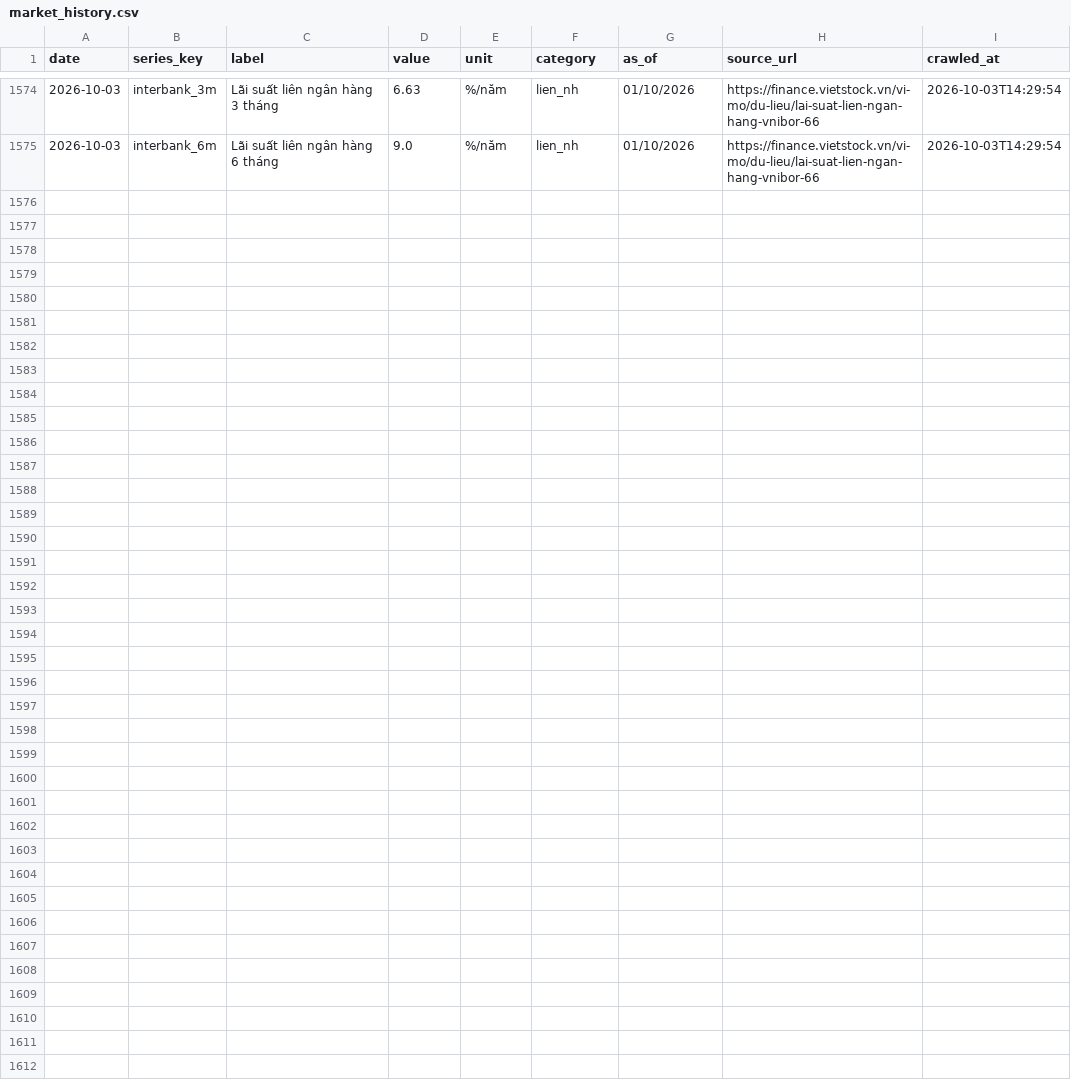
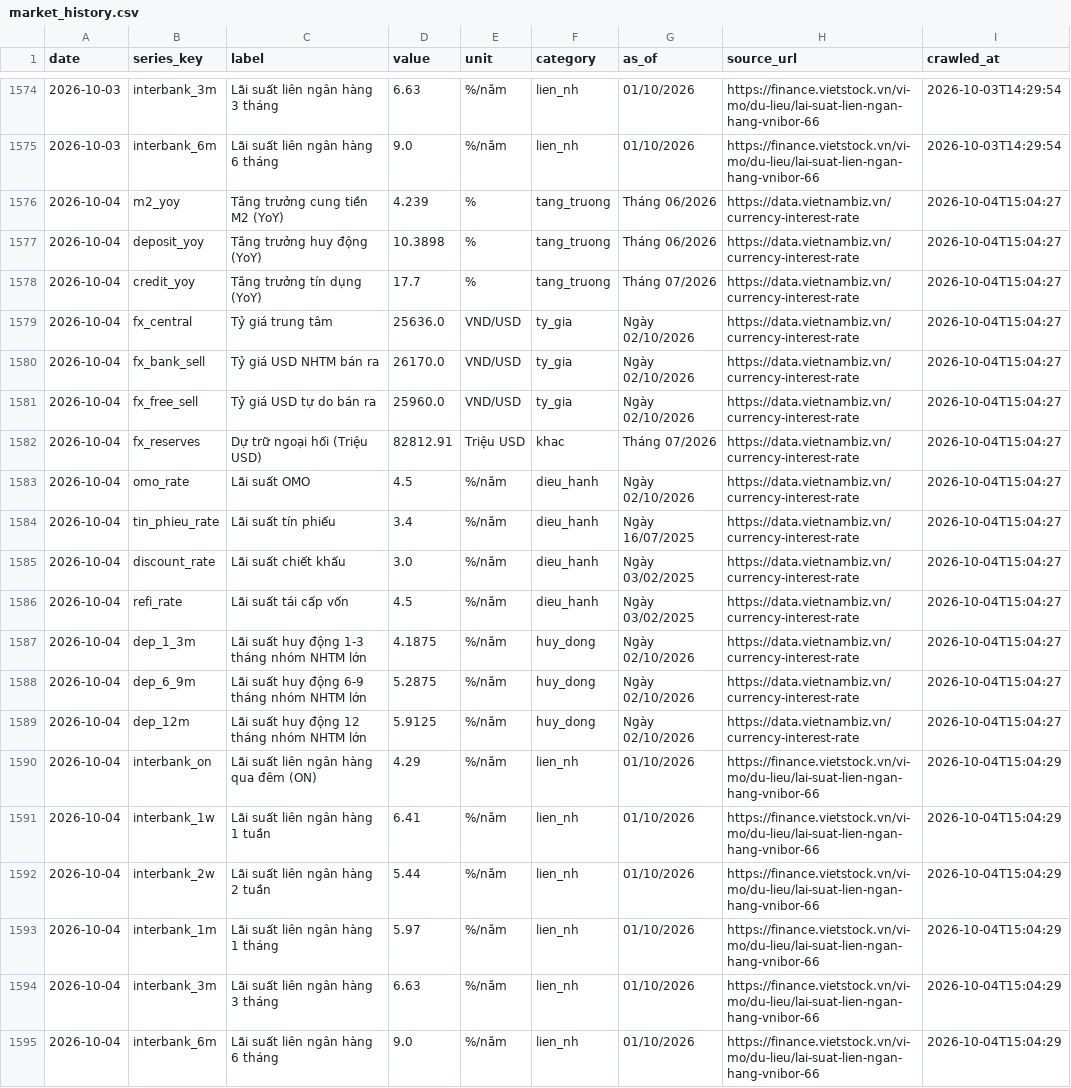
Before and after one commit to BrosPartners/liquidity-crawler, a CSV file: data/market_history.csv, drawn as a sheet; only a part is shown, gaps mark what is left out; the diff names each change by its address in the sheet, - before the commit and + after, or states it on an @@ line.

```diff
--- a/data/market_history.csv
+++ b/data/market_history.csv
+row 1576: 2026-10-04 | m2_yoy | Tăng trưởng cung tiền M2 (YoY) | 4.239 | % | tang_truong | Tháng 06/2026 | https://data.vietnambiz.vn/currency-interest-rate | 2026-10-04T15:04:27
+row 1577: 2026-10-04 | deposit_yoy | Tăng trưởng huy động (YoY) | 10.3898 | % | tang_truong | Tháng 06/2026 | https://data.vietnambiz.vn/currency-interest-rate | 2026-10-04T15:04:27
+row 1578: 2026-10-04 | credit_yoy | Tăng trưởng tín dụng (YoY) | 17.7 | % | tang_truong | Tháng 07/2026 | https://data.vietnambiz.vn/currency-interest-rate | 2026-10-04T15:04:27
+row 1579: 2026-10-04 | fx_central | Tỷ giá trung tâm | 25636.0 | VND/USD | ty_gia | Ngày 02/10/2026 | https://data.vietnambiz.vn/currency-interest-rate | 2026-10-04T15:04:27
+row 1580: 2026-10-04 | fx_bank_sell | Tỷ giá USD NHTM bán ra | 26170.0 | VND/USD | ty_gia | Ngày 02/10/2026 | https://data.vietnambiz.vn/currency-interest-rate | 2026-10-04T15:04:27
+row 1581: 2026-10-04 | fx_free_sell | Tỷ giá USD tự do bán ra | 25960.0 | VND/USD | ty_gia | Ngày 02/10/2026 | https://data.vietnambiz.vn/currency-interest-rate | 2026-10-04T15:04:27
+row 1582: 2026-10-04 | fx_reserves | Dự trữ ngoại hối (Triệu USD) | 82812.91 | Triệu USD | khac | Tháng 07/2026 | https://data.vietnambiz.vn/currency-interest-rate | 2026-10-04T15:04:27
+row 1583: 2026-10-04 | omo_rate | Lãi suất OMO | 4.5 | %/năm | dieu_hanh | Ngày 02/10/2026 | https://data.vietnambiz.vn/currency-interest-rate | 2026-10-04T15:04:27
+row 1584: 2026-10-04 | tin_phieu_rate | Lãi suất tín phiếu | 3.4 | %/năm | dieu_hanh | Ngày 16/07/2025 | https://data.vietnambiz.vn/currency-interest-rate | 2026-10-04T15:04:27
+row 1585: 2026-10-04 | discount_rate | Lãi suất chiết khấu | 3.0 | %/năm | dieu_hanh | Ngày 03/02/2025 | https://data.vietnambiz.vn/currency-interest-rate | 2026-10-04T15:04:27
+row 1586: 2026-10-04 | refi_rate | Lãi suất tái cấp vốn | 4.5 | %/năm | dieu_hanh | Ngày 03/02/2025 | https://data.vietnambiz.vn/currency-interest-rate | 2026-10-04T15:04:27
+row 1587: 2026-10-04 | dep_1_3m | Lãi suất huy động 1-3 tháng nhóm NHTM lớn | 4.1875 | %/năm | huy_dong | Ngày 02/10/2026 | https://data.vietnambiz.vn/currency-interest-rate | 2026-10-04T15:04:27
+row 1588: 2026-10-04 | dep_6_9m | Lãi suất huy động 6-9 tháng nhóm NHTM lớn | 5.2875 | %/năm | huy_dong | Ngày 02/10/2026 | https://data.vietnambiz.vn/currency-interest-rate | 2026-10-04T15:04:27
+row 1589: 2026-10-04 | dep_12m | Lãi suất huy động 12 tháng nhóm NHTM lớn | 5.9125 | %/năm | huy_dong | Ngày 02/10/2026 | https://data.vietnambiz.vn/currency-interest-rate | 2026-10-04T15:04:27
+row 1590: 2026-10-04 | interbank_on | Lãi suất liên ngân hàng qua đêm (ON) | 4.29 | %/năm | lien_nh | 01/10/2026 | https://finance.vietstock.vn/vi-mo/du-lieu/lai-suat-lien-ngan-hang-vnibor-66 | 2026-10-04T15:04:29
+row 1591: 2026-10-04 | interbank_1w | Lãi suất liên ngân hàng 1 tuần | 6.41 | %/năm | lien_nh | 01/10/2026 | https://finance.vietstock.vn/vi-mo/du-lieu/lai-suat-lien-ngan-hang-vnibor-66 | 2026-10-04T15:04:29
+row 1592: 2026-10-04 | interbank_2w | Lãi suất liên ngân hàng 2 tuần | 5.44 | %/năm | lien_nh | 01/10/2026 | https://finance.vietstock.vn/vi-mo/du-lieu/lai-suat-lien-ngan-hang-vnibor-66 | 2026-10-04T15:04:29
+row 1593: 2026-10-04 | interbank_1m | Lãi suất liên ngân hàng 1 tháng | 5.97 | %/năm | lien_nh | 01/10/2026 | https://finance.vietstock.vn/vi-mo/du-lieu/lai-suat-lien-ngan-hang-vnibor-66 | 2026-10-04T15:04:29
+row 1594: 2026-10-04 | interbank_3m | Lãi suất liên ngân hàng 3 tháng | 6.63 | %/năm | lien_nh | 01/10/2026 | https://finance.vietstock.vn/vi-mo/du-lieu/lai-suat-lien-ngan-hang-vnibor-66 | 2026-10-04T15:04:29
+row 1595: 2026-10-04 | interbank_6m | Lãi suất liên ngân hàng 6 tháng | 9.0 | %/năm | lien_nh | 01/10/2026 | https://finance.vietstock.vn/vi-mo/du-lieu/lai-suat-lien-ngan-hang-vnibor-66 | 2026-10-04T15:04:29
```
Also changed, not shown: data/omo_volume.csv, 4 other files.
